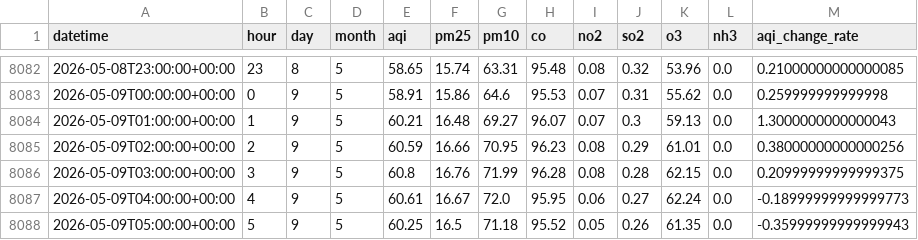
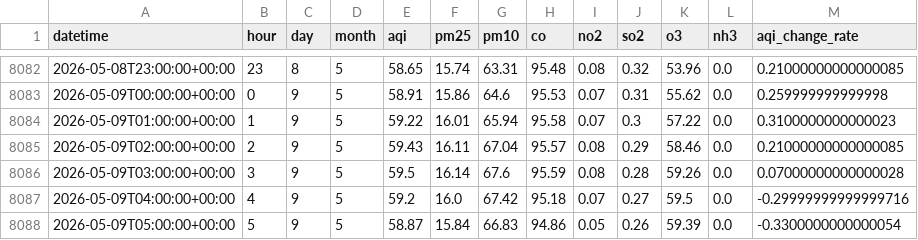
Before and after one commit to QuntaraMuhammadAshraf23/AQIPrediction, a CSV file: data/aqi_features.csv, drawn as a sheet; only a part is shown, gaps mark what is left out; the diff covers the shown part only.

```diff
--- a/data/aqi_features.csv
+++ b/data/aqi_features.csv
@@ -8083,6 +8083,6 @@ datetime,hour,day,month,aqi,pm25,pm10,co,no2,so2,o3,nh3,aqi_change_rate
 2026-05-09T00:00:00+00:00,0,9,5,58.91,15.86,64.6,95.53,0.07,0.31,55.62,0.0,0.259999999999998
-2026-05-09T01:00:00+00:00,1,9,5,60.21,16.48,69.27,96.07,0.07,0.3,59.13,0.0,1.3000000000000043
-2026-05-09T02:00:00+00:00,2,9,5,60.59,16.66,70.95,96.23,0.08,0.29,61.01,0.0,0.38000000000000256
-2026-05-09T03:00:00+00:00,3,9,5,60.8,16.76,71.99,96.28,0.08,0.28,62.15,0.0,0.20999999999999375
-2026-05-09T04:00:00+00:00,4,9,5,60.61,16.67,72.0,95.95,0.06,0.27,62.24,0.0,-0.18999999999999773
-2026-05-09T05:00:00+00:00,5,9,5,60.25,16.5,71.18,95.52,0.05,0.26,61.35,0.0,-0.35999999999999943
+2026-05-09T01:00:00+00:00,1,9,5,59.22,16.01,65.94,95.58,0.07,0.3,57.22,0.0,0.3100000000000023
+2026-05-09T02:00:00+00:00,2,9,5,59.43,16.11,67.04,95.57,0.08,0.29,58.46,0.0,0.21000000000000085
+2026-05-09T03:00:00+00:00,3,9,5,59.5,16.14,67.6,95.59,0.08,0.28,59.26,0.0,0.07000000000000028
+2026-05-09T04:00:00+00:00,4,9,5,59.2,16.0,67.42,95.18,0.07,0.27,59.5,0.0,-0.29999999999999716
+2026-05-09T05:00:00+00:00,5,9,5,58.87,15.84,66.83,94.86,0.05,0.26,59.39,0.0,-0.3300000000000054
```
Also changed, not shown: 3 added rows and 126 edited cells elsewhere in this file, predictions/aqi_predictions_3days.csv.
